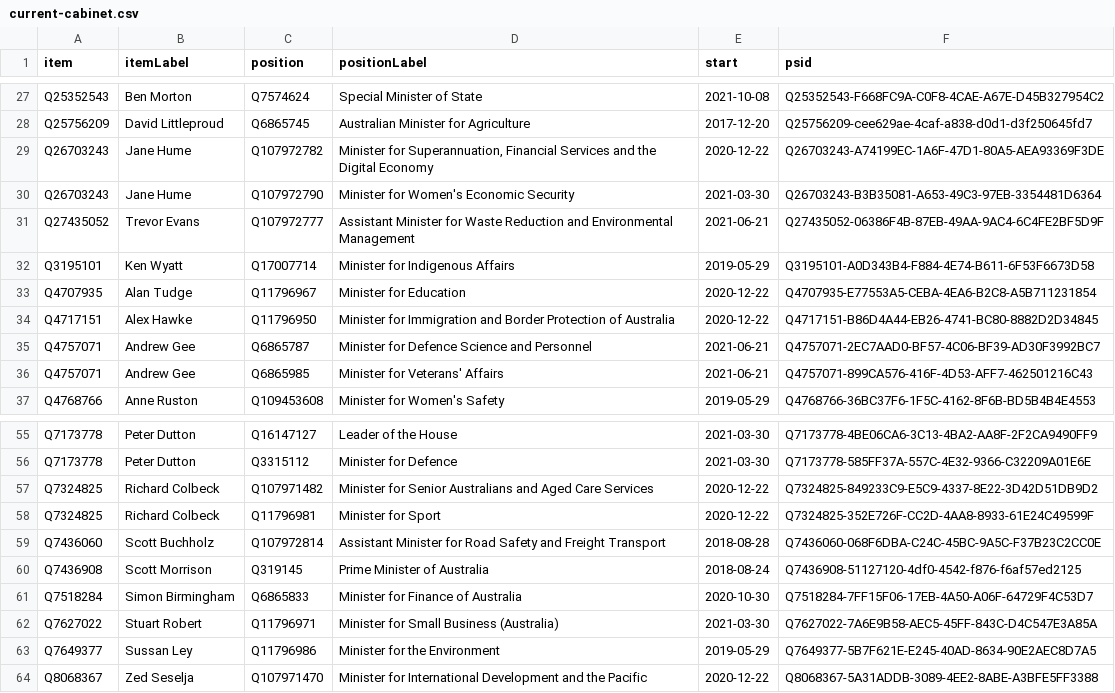
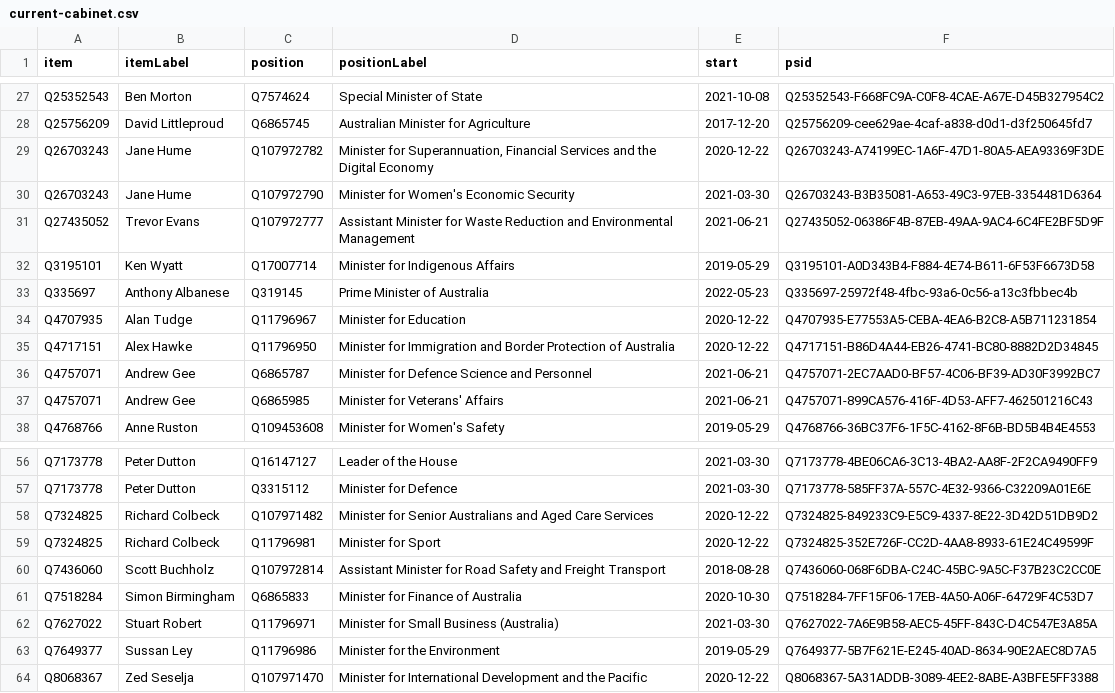
Before and after one commit to every-politician-scrapers/australia-cabinet, a CSV file: wikidata/results/current-cabinet.csv, drawn as a sheet; only a part is shown, gaps mark what is left out; removed rows and columns are numbered as before the commit, all else as after; the diff names each change by its address in the sheet, - before the commit and + after, or states it on an @@ line.

Commit message:
Run SPARQL queries

```diff
--- a/wikidata/results/current-cabinet.csv
+++ b/wikidata/results/current-cabinet.csv
+row 33: Q335697 | Anthony Albanese | Q319145 | Prime Minister of Australia | 2022-05-23 | Q335697-25972f48-4fbc-93a6-0c56-a13c3fbbec4b
-row 60: Q7436908 | Scott Morrison | Q319145 | Prime Minister of Australia | 2018-08-24 | Q7436908-51127120-4df0-4542-f876-f6af57ed2125
```
